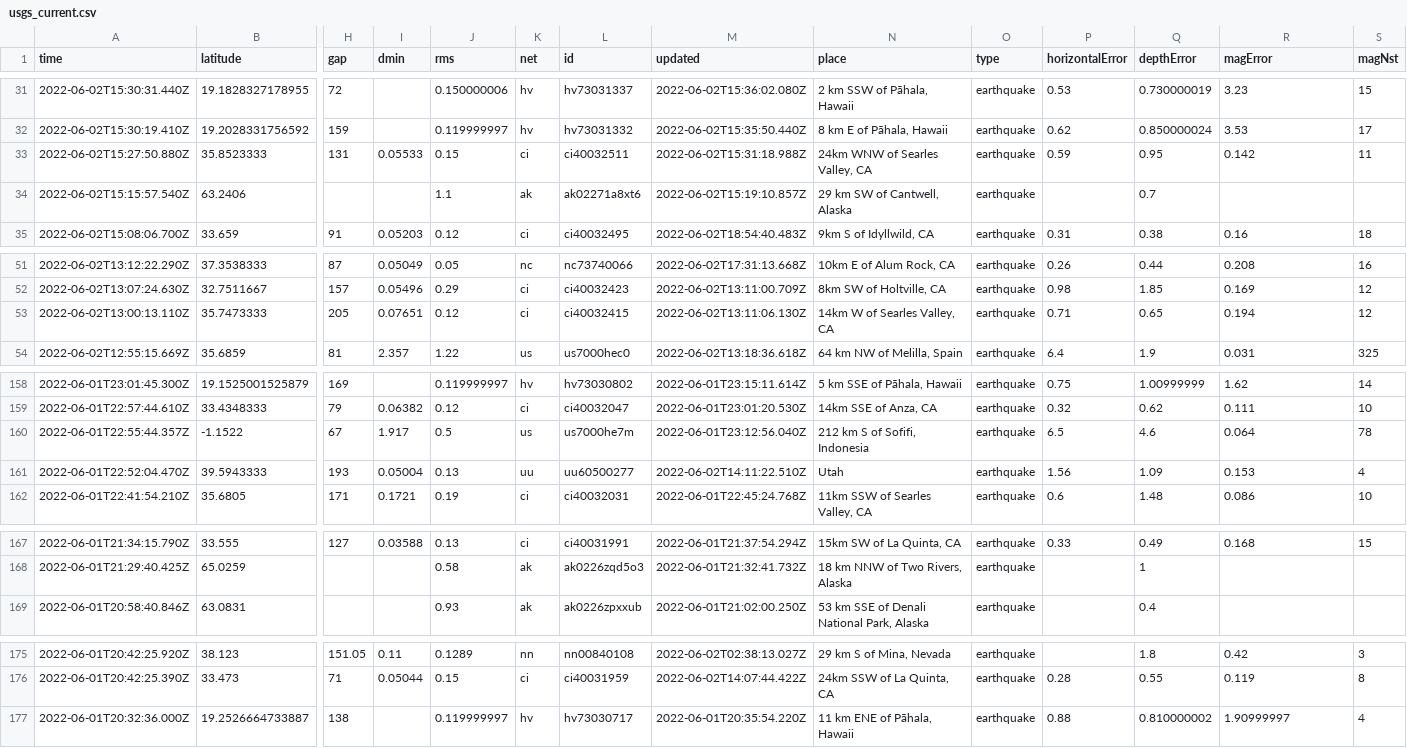
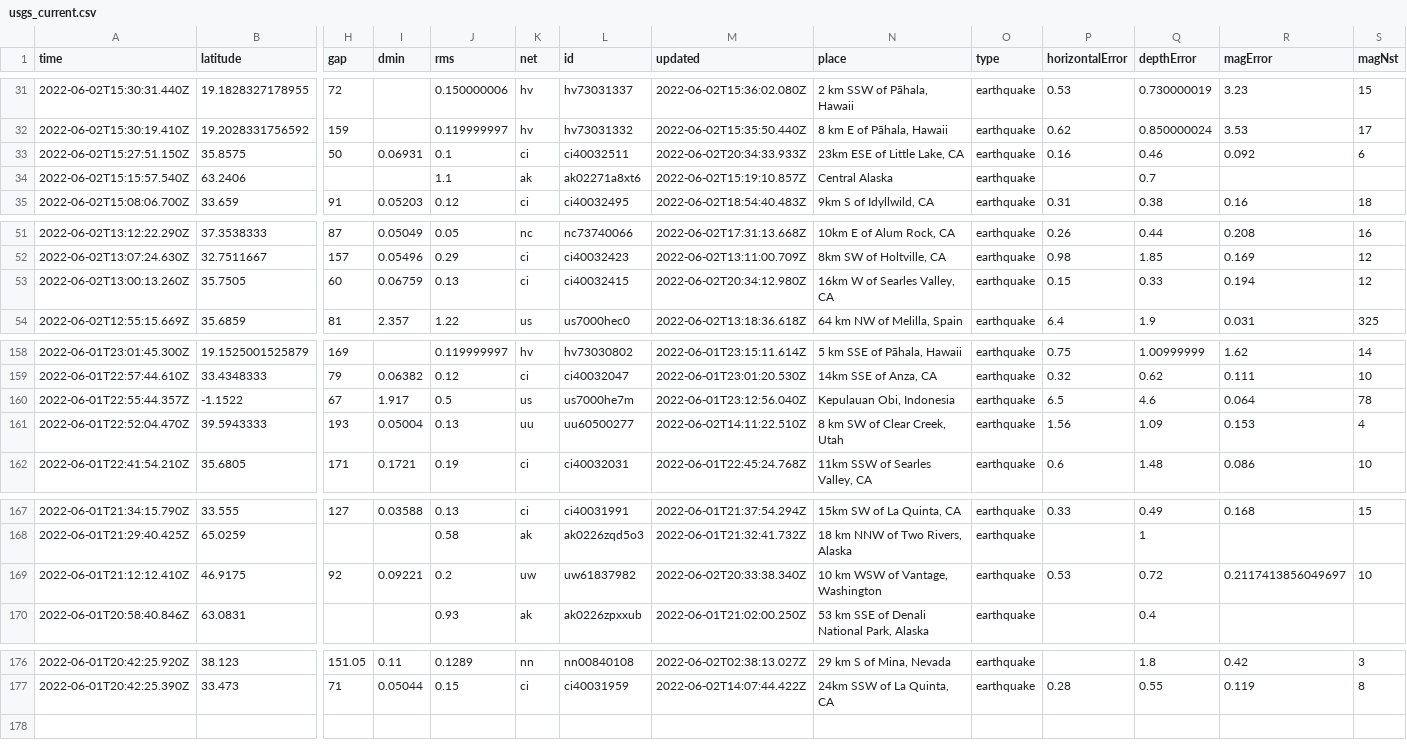
Before and after one commit to kmaepetrin/nicar22-github-actions, a CSV file: usgs_current.csv, drawn as a sheet; only a part is shown, gaps mark what is left out; removed rows and columns are numbered as before the commit, all else as after; rows hold the shown columns only; the diff covers the shown part only; the diff names each change by its address in the sheet, - before the commit and + after, or states it on an @@ line.

```diff
--- a/usgs_current.csv
+++ b/usgs_current.csv
-row 33: 2022-06-02T15:27:50.880Z | 35.8523333 | 131 | 0.05533 | 0.15 | ci | ci40032511 | 2022-06-02T15:31:18.988Z | 24km WNW of Searles Valley, CA | earthquake | 0.59 | 0.95 | 0.142 | 11
+row 33: 2022-06-02T15:27:51.150Z | 35.8575 | 50 | 0.06931 | 0.1 | ci | ci40032511 | 2022-06-02T20:34:33.933Z | 23km ESE of Little Lake, CA | earthquake | 0.16 | 0.46 | 0.092 | 6
-N34 (place): 29 km SW of Cantwell, Alaska
+N34 (place): Central Alaska
-row 53: 2022-06-02T13:00:13.110Z | 35.7473333 | 205 | 0.07651 | 0.12 | ci | ci40032415 | 2022-06-02T13:11:06.130Z | 14km W of Searles Valley, CA | earthquake | 0.71 | 0.65 | 0.194 | 12
+row 53: 2022-06-02T13:00:13.260Z | 35.7505 | 60 | 0.06759 | 0.13 | ci | ci40032415 | 2022-06-02T20:34:12.980Z | 16km W of Searles Valley, CA | earthquake | 0.15 | 0.33 | 0.194 | 12
-N160 (place): 212 km S of Sofifi, Indonesia
+N160 (place): Kepulauan Obi, Indonesia
-N161 (place): Utah
+N161 (place): 8 km SW of Clear Creek, Utah
+row 169: 2022-06-01T21:12:12.410Z | 46.9175 | 92 | 0.09221 | 0.2 | uw | uw61837982 | 2022-06-02T20:33:38.340Z | 10 km WSW of Vantage, Washington | earthquake | 0.53 | 0.72 | 0.2117413856049697 | 10
-row 177: 2022-06-01T20:32:36.000Z | 19.2526664733887 | 138 |  | 0.119999997 | hv | hv73030717 | 2022-06-01T20:35:54.220Z | 11 km ENE of Pāhala, Hawaii | earthquake | 0.88 | 0.810000002 | 1.90999997 | 4
```
Also changed, not shown: 2 edited cells elsewhere in this file.
